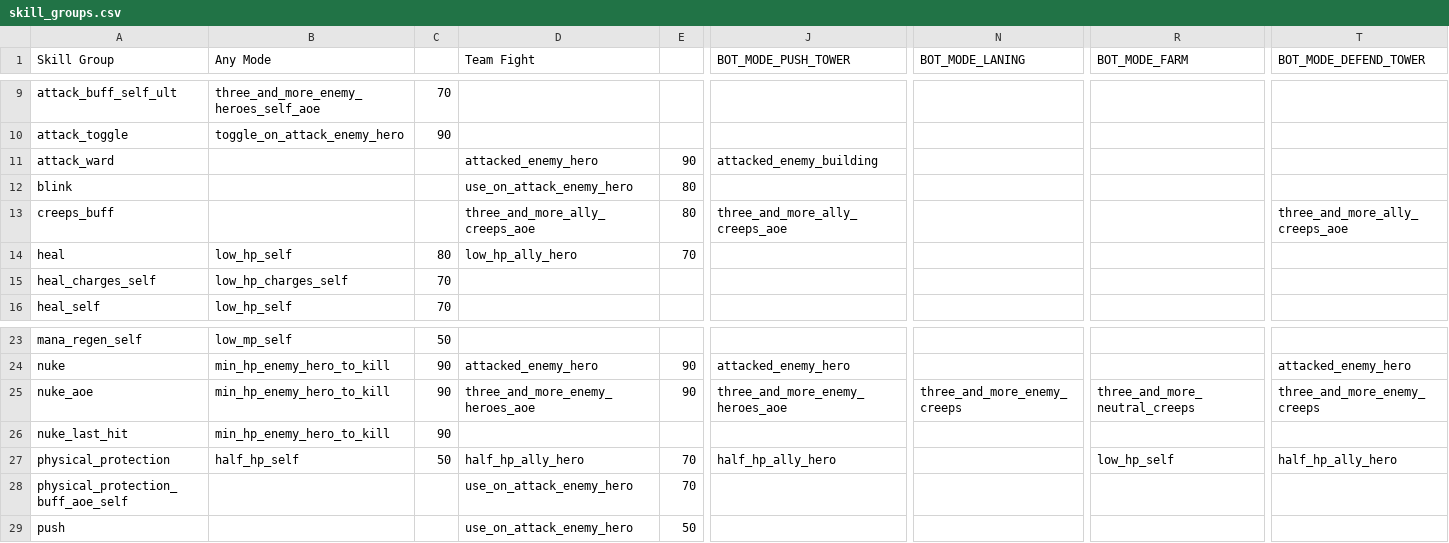
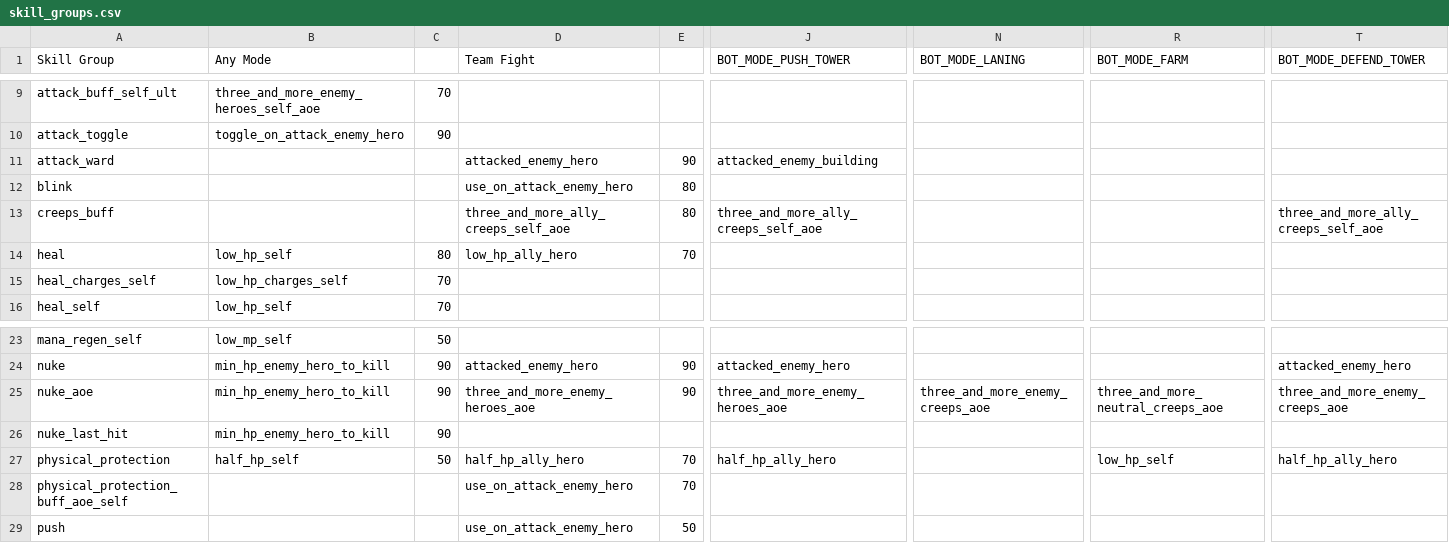
Before and after one commit to ellysh/dota2-combo-bots, a CSV file: generator/database/csv/skill_groups.csv, drawn as a sheet; only a part is shown, gaps mark what is left out; the diff names each change by its address in the sheet, - before the commit and + after, or states it on an @@ line.

```diff
--- a/generator/database/csv/skill_groups.csv
+++ b/generator/database/csv/skill_groups.csv
-D13 (Team Fight): three_and_more_ally_creeps_aoe
+D13 (Team Fight): three_and_more_ally_creeps_self_aoe
-J13 (BOT_MODE_PUSH_TOWER): three_and_more_ally_creeps_aoe
+J13 (BOT_MODE_PUSH_TOWER): three_and_more_ally_creeps_self_aoe
-T13 (BOT_MODE_DEFEND_TOWER): three_and_more_ally_creeps_aoe
+T13 (BOT_MODE_DEFEND_TOWER): three_and_more_ally_creeps_self_aoe
-N25 (BOT_MODE_LANING): three_and_more_enemy_creeps
+N25 (BOT_MODE_LANING): three_and_more_enemy_creeps_aoe
-R25 (BOT_MODE_FARM): three_and_more_neutral_creeps
+R25 (BOT_MODE_FARM): three_and_more_neutral_creeps_aoe
-T25 (BOT_MODE_DEFEND_TOWER): three_and_more_enemy_creeps
+T25 (BOT_MODE_DEFEND_TOWER): three_and_more_enemy_creeps_aoe
```
Also changed, not shown: 4 other files.
